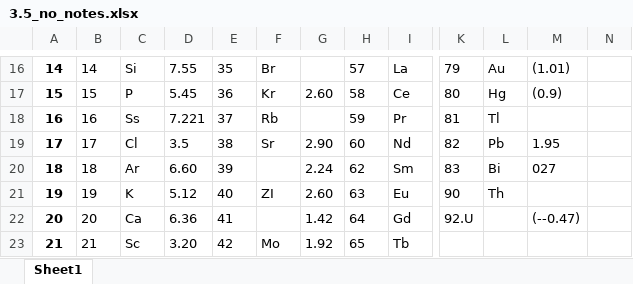
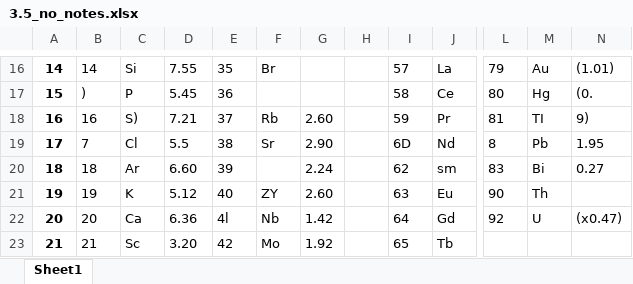
Before and after one commit to LaraFriedrichs/image_to_xlsx, an Excel workbook: new_results/3.5_no_notes.xlsx, sheet Sheet1, drawn as a sheet; only a part is shown, gaps mark what is left out; values as stored, in another font and other column widths than the file's, no borders; removed rows and columns are numbered as before the commit, all else as after; the diff covers the shown part only; the diff names each change by its address in the sheet, - before the commit and + after, or states it on an @@ line.

```diff
--- a/new_results/3.5_no_notes.xlsx (sheet Sheet1)
+++ b/new_results/3.5_no_notes.xlsx (sheet Sheet1)
+column H, empty
-column N, empty
-B17: 15
+B17: )
-F17: Kr
+F17: (empty)
-G17: 2.60
+G17: (empty)
-N17: (0.9)
+N17: (0.
-C18: Ss
+C18: S)
-D18: 7.221
+D18: 7.21
-G18: (empty)
+G18: 2.60
-M18: Tl
+M18: TI
-N18: (empty)
+N18: 9)
-B19: 17
+B19: 7
-D19: 3.5
+D19: 5.5
-I19: 60
+I19: 6D
-L19: 82
+L19: 8
-J20: Sm
+J20: sm
-N20: 027
+N20: 0.27
-F21: ZI
+F21: ZY
-E22: 41
+E22: 4l
-F22: (empty)
+F22: Nb
-L22: 92.U
+L22: 92
-M22: (empty)
+M22: U
-N22: (--0.47)
+N22: (x0.47)
```
Also changed, not shown: 30 edited cells elsewhere in this sheet, 4 other files.
